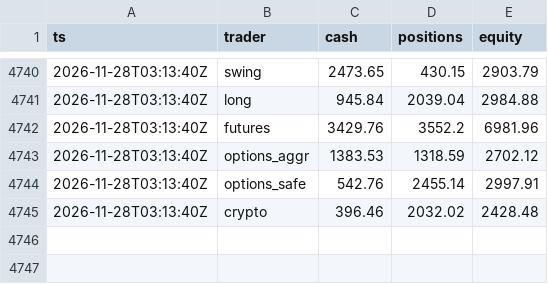
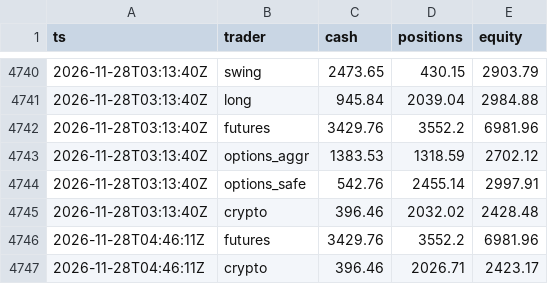
Before and after one commit to ganga27321/Paper-Desk, a CSV file: equity.csv, drawn as a sheet; only a part is shown, gaps mark what is left out; the diff names each change by its address in the sheet, - before the commit and + after, or states it on an @@ line.

```diff
--- a/equity.csv
+++ b/equity.csv
+row 4746: 2026-11-28T04:46:11Z | futures | 3429.76 | 3552.2 | 6981.96
+row 4747: 2026-11-28T04:46:11Z | crypto | 396.46 | 2026.71 | 2423.17
```
Also changed, not shown: 3 other files.
